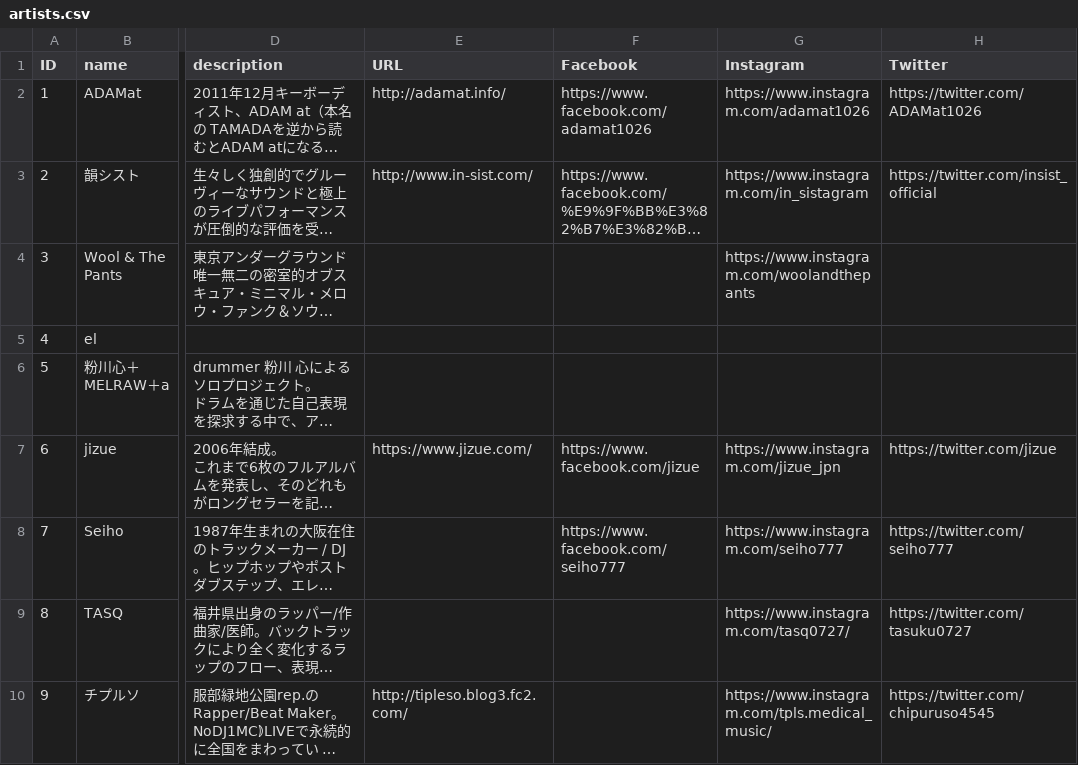
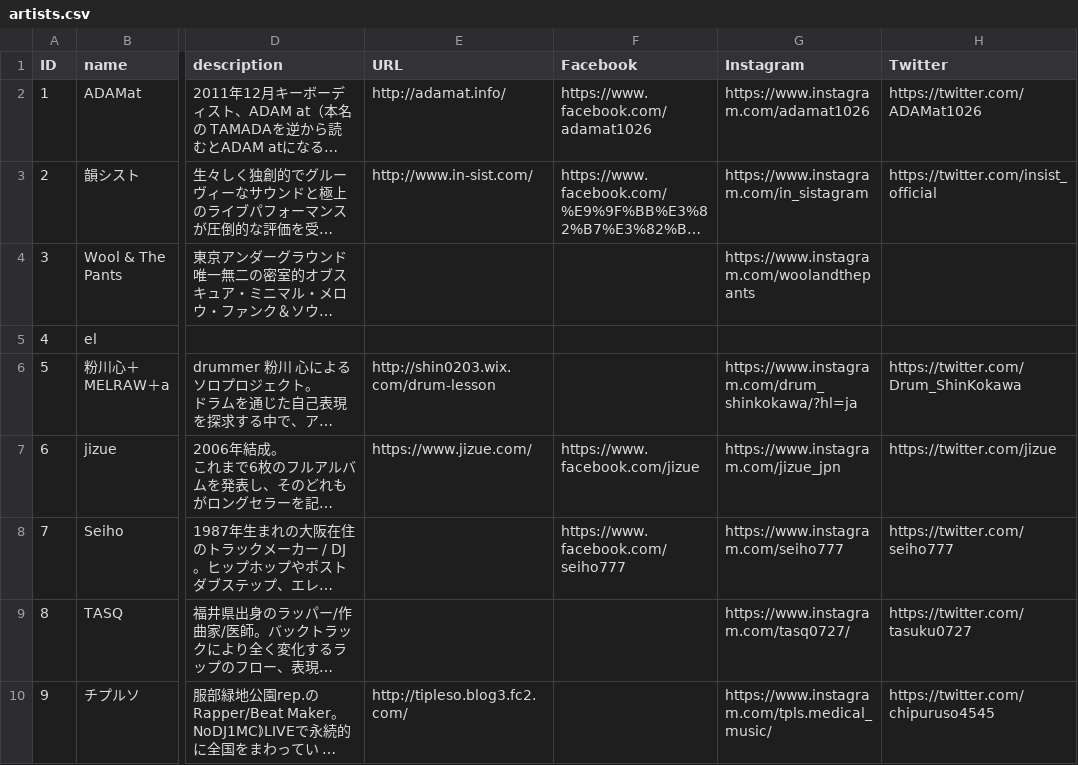
Before and after one commit to shirayamamusicvillage/shirayamamusicvillage.github.io, a CSV file: csv/artists.csv, drawn as a sheet; only a part is shown, gaps mark what is left out; long unchanged cells end in …; the diff names each change by its address in the sheet, - before the commit and + after, or states it on an @@ line.

Commit message:
Update artists.csv

```diff
--- a/csv/artists.csv
+++ b/csv/artists.csv
-E6 (URL): (empty)
+E6 (URL): http://shin0203.wix.com/drum-lesson
-G6 (Instagram): (empty)
+G6 (Instagram): https://www.instagram.com/drum_shinkokawa/?hl=ja
-H6 (Twitter): (empty)
+H6 (Twitter): https://twitter.com/Drum_ShinKokawa
```
